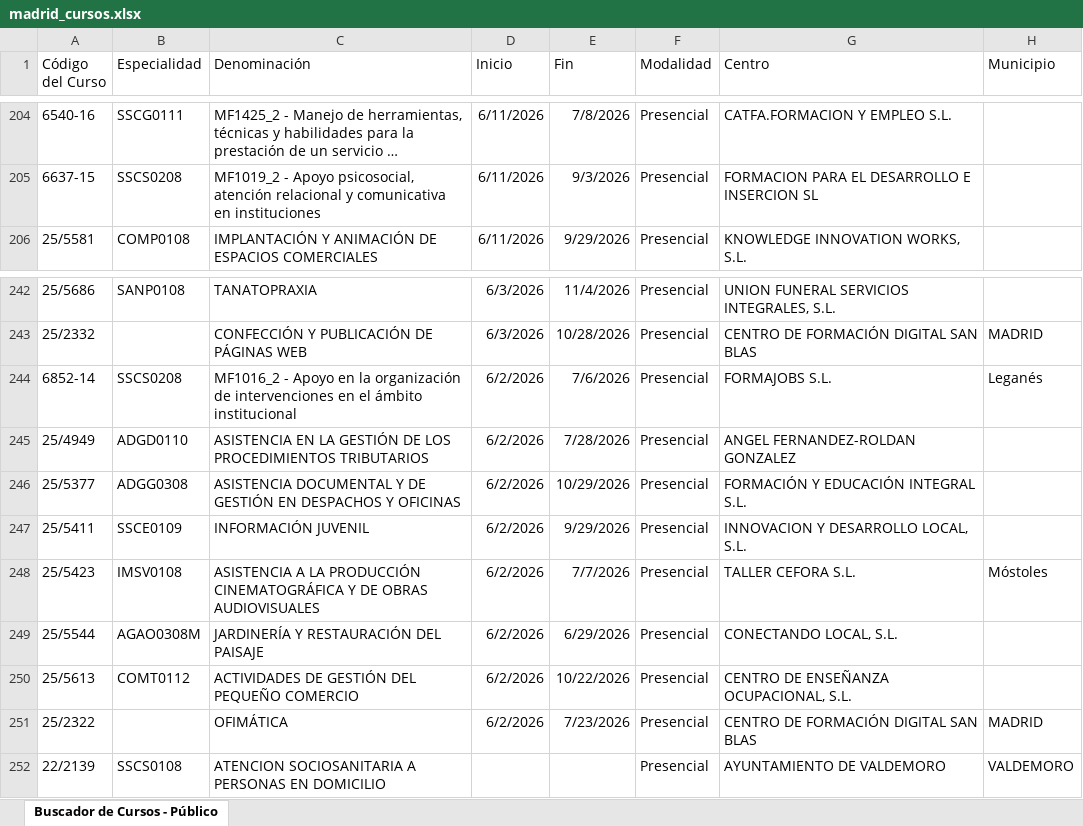
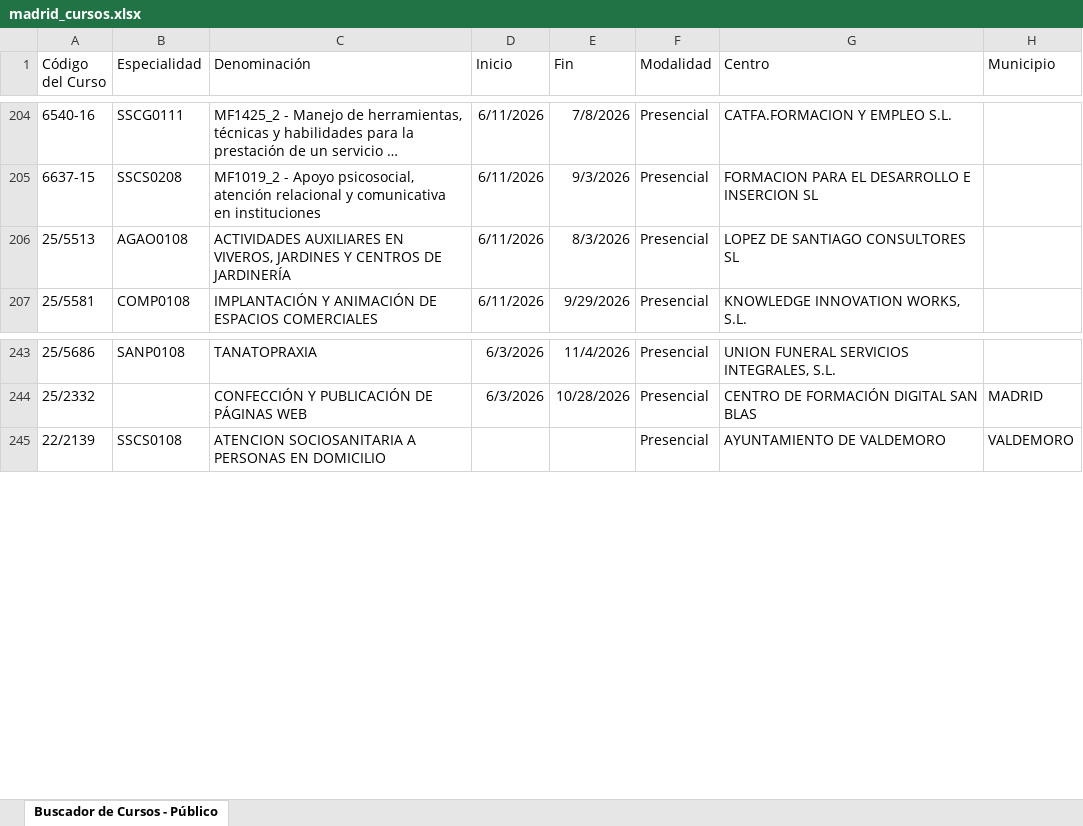
Before and after one commit to adavesik/cursos-de-formacion-SEPE, an Excel workbook: public/madrid_cursos.xlsx, sheet Buscador de Cursos - Público, drawn as a sheet; only a part is shown, gaps mark what is left out; long unchanged cells end in …; values as stored, in another font and other column widths than the file's, no borders; removed rows and columns are numbered as before the commit, all else as after; the diff names each change by its address in the sheet, - before the commit and + after, or states it on an @@ line.

```diff
--- a/public/madrid_cursos.xlsx (sheet Buscador de Cursos - Público)
+++ b/public/madrid_cursos.xlsx (sheet Buscador de Cursos - Público)
+row 206: 25/5513 | AGAO0108 | ACTIVIDADES AUXILIARES EN VIVEROS, JARDINES Y CENTROS DE JARDINERÍA | 6/11/2026 | 8/3/2026 | Presencial | LOPEZ DE SANTIAGO CONSULTORES SL
-row 244: 6852-14 | SSCS0208 | MF1016_2 - Apoyo en la organización de intervenciones en el ámbito institucional | 6/2/2026 | 7/6/2026 | Presencial | FORMAJOBS S.L. | Leganés
-row 245: 25/4949 | ADGD0110 | ASISTENCIA EN LA GESTIÓN DE LOS PROCEDIMIENTOS TRIBUTARIOS | 6/2/2026 | 7/28/2026 | Presencial | ANGEL FERNANDEZ-ROLDAN GONZALEZ
-row 246: 25/5377 | ADGG0308 | ASISTENCIA DOCUMENTAL Y DE GESTIÓN EN DESPACHOS Y OFICINAS | 6/2/2026 | 10/29/2026 | Presencial | FORMACIÓN Y EDUCACIÓN INTEGRAL S.L.
-row 247: 25/5411 | SSCE0109 | INFORMACIÓN JUVENIL | 6/2/2026 | 9/29/2026 | Presencial | INNOVACION Y DESARROLLO LOCAL, S.L.
-row 248: 25/5423 | IMSV0108 | ASISTENCIA A LA PRODUCCIÓN CINEMATOGRÁFICA Y DE OBRAS AUDIOVISUALES | 6/2/2026 | 7/7/2026 | Presencial | TALLER CEFORA S.L. | Móstoles
-row 249: 25/5544 | AGAO0308M | JARDINERÍA Y RESTAURACIÓN DEL PAISAJE | 6/2/2026 | 6/29/2026 | Presencial | CONECTANDO LOCAL, S.L.
-row 250: 25/5613 | COMT0112 | ACTIVIDADES DE GESTIÓN DEL PEQUEÑO COMERCIO | 6/2/2026 | 10/22/2026 | Presencial | CENTRO DE ENSEÑANZA OCUPACIONAL, S.L.
-row 251: 25/2322 |  | OFIMÁTICA | 6/2/2026 | 7/23/2026 | Presencial | CENTRO DE FORMACIÓN DIGITAL SAN BLAS | MADRID
```
